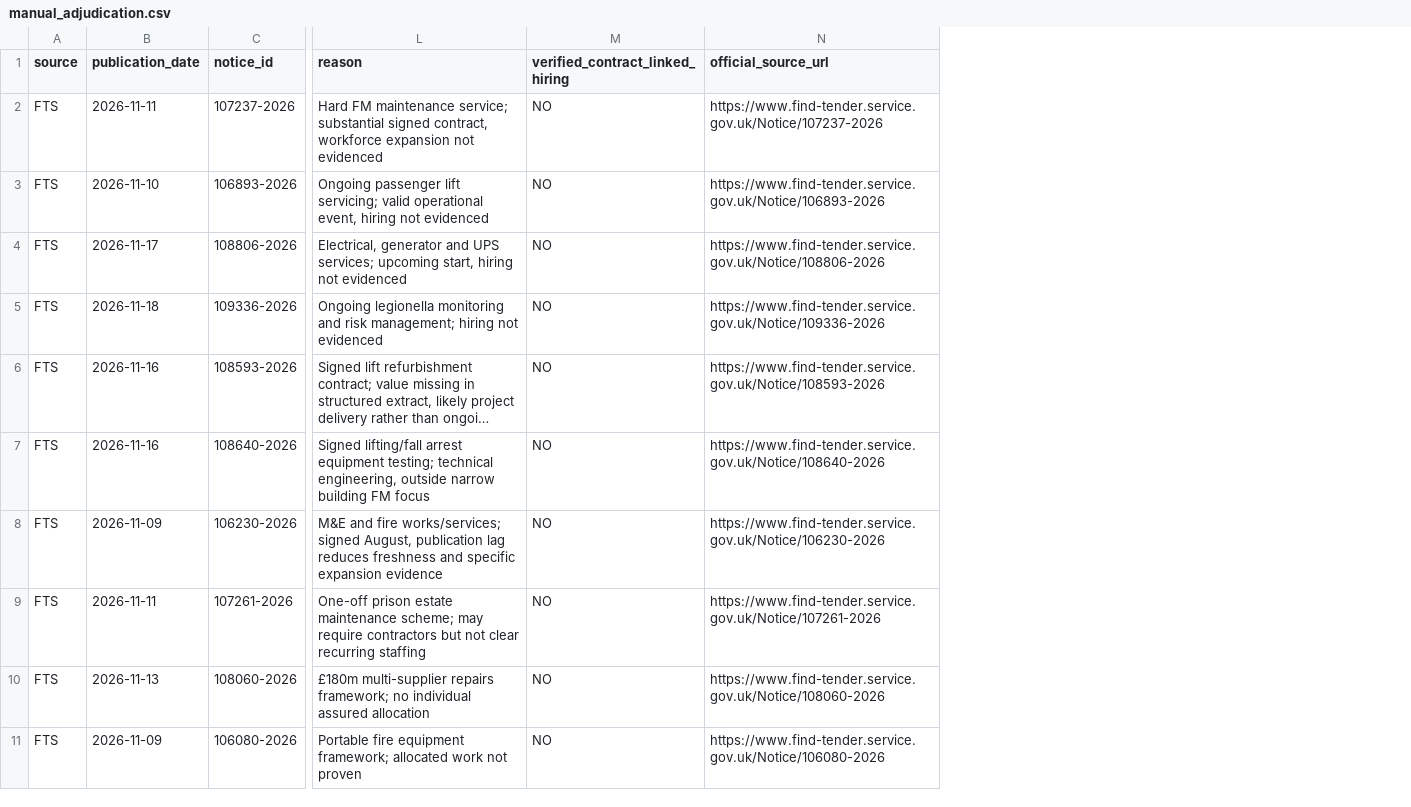
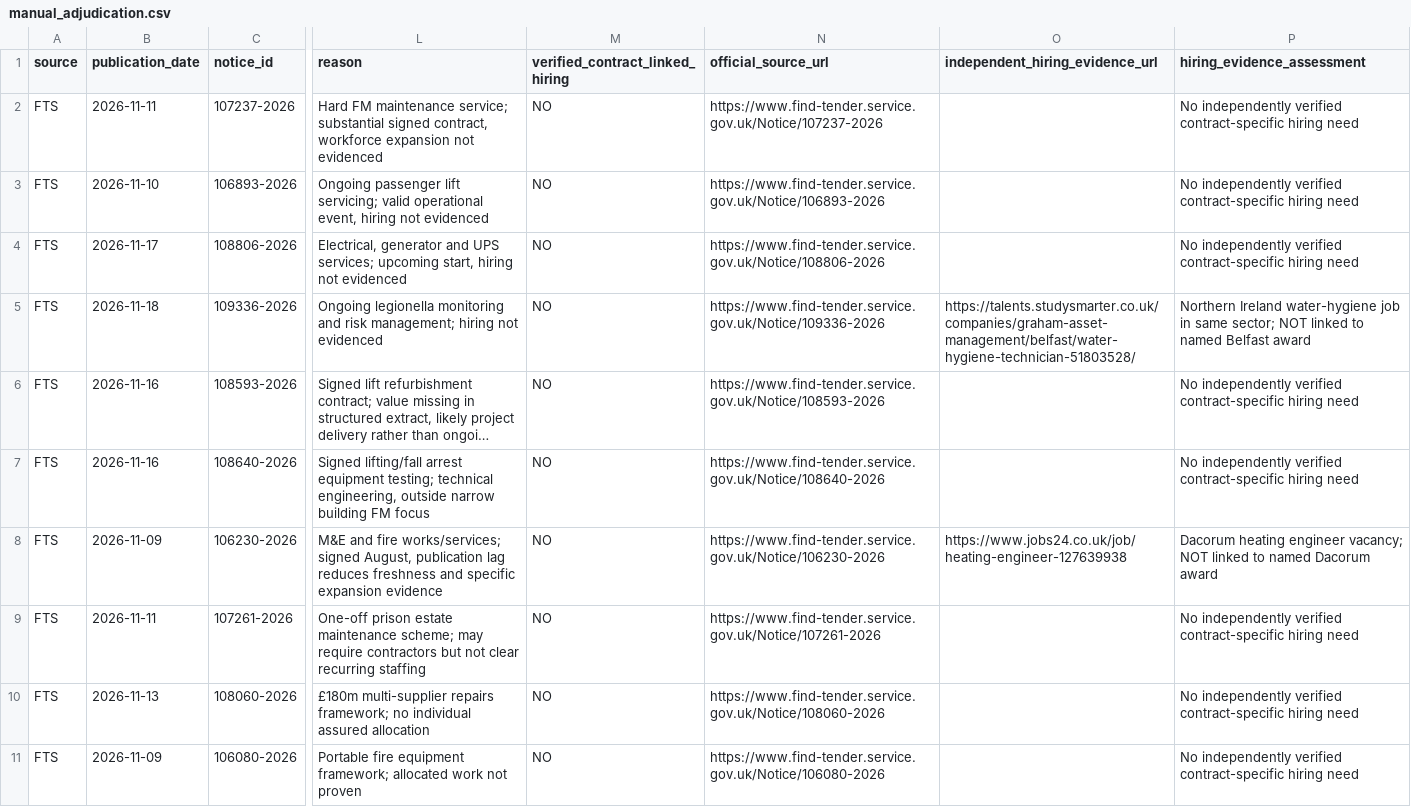
Before and after one commit to danantray-oss/tools, a CSV file: research/fm-archive-results/manual_adjudication.csv, drawn as a sheet; only a part is shown, gaps mark what is left out; long unchanged cells end in …; the diff names each change by its address in the sheet, - before the commit and + after, or states it on an @@ line.

Commit message:
Research: add two independently observed co-located hiring signals, mark causality unverified

```diff
--- a/research/fm-archive-results/manual_adjudication.csv
+++ b/research/fm-archive-results/manual_adjudication.csv
+column O (independent_hiring_evidence_url), rows 5-8: https://talents.studysmarter.co.uk/companies/graham-asset-management/belfast/water-hygiene-technician-51803528/ |  |  | https://www.jobs24.co.uk/job/heating-engineer-127639938
+column P (hiring_evidence_assessment), rows 2-11: No independently verified contract-specific hiring need | No independently verified contract-specific hiring need | No independently verified contract-specific hiring need | Northern Ireland water-hygiene job in same sector; NOT linked to named Belfast award | No independently verified contract-specific hiring need | No independently verified contract-specific hiring need | Dacorum heating engineer vacancy; NOT linked to named Dacorum award | No independently verified contract-specific hiring need | No independently verified contract-specific hiring need | No independently verified contract-specific hiring need
```
